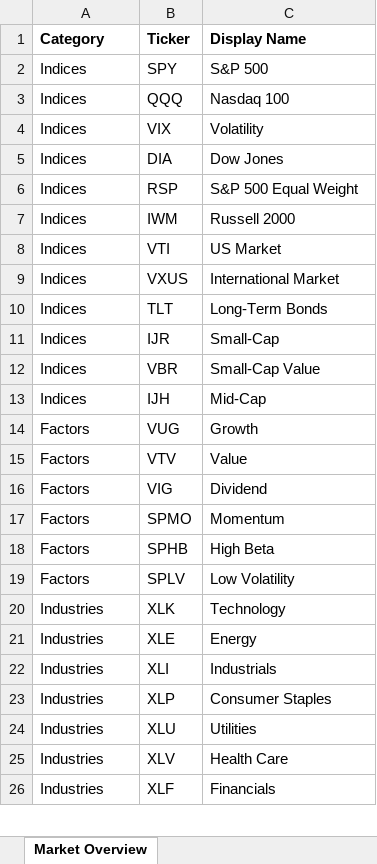
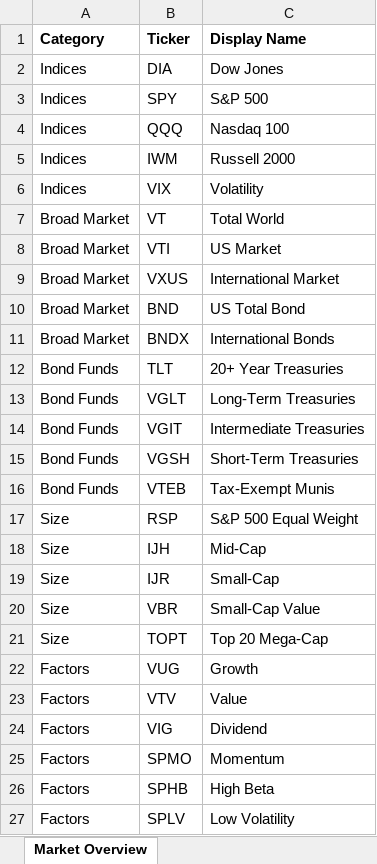
Before and after one commit to Azqato/stocks, an Excel workbook: data/market_overview_categories.xlsx, sheet Market Overview, drawn as a sheet; only a part is shown; the shorter side is filled out with more unchanged rows; values as stored, in another font and other column widths than the file's, no borders; removed rows and columns are numbered as before the commit, all else as after; the diff covers the shown part only; the diff names each change by its address in the sheet, - before the commit and + after, or states it on an @@ line.

```diff
--- a/data/market_overview_categories.xlsx (sheet Market Overview)
+++ b/data/market_overview_categories.xlsx (sheet Market Overview)
@@ row 5 moved to row 2: Indices @@
@@ row 7 moved to row 5: Indices @@
-row 6: Indices | RSP | S&P 500 Equal Weight
+row 7: Broad Market | VT | Total World
-A8:A9 (Category): Indices
+A8:A9 (Category): Broad Market
+row 10: Broad Market | BND | US Total Bond
+row 11: Broad Market | BNDX | International Bonds
-A12 (Category): Indices
+A12 (Category): Bond Funds
-C12 (Display Name): Long-Term Bonds
+C12 (Display Name): 20+ Year Treasuries
+row 13: Bond Funds | VGLT | Long-Term Treasuries
+row 14: Bond Funds | VGIT | Intermediate Treasuries
+row 15: Bond Funds | VGSH | Short-Term Treasuries
+row 16: Bond Funds | VTEB | Tax-Exempt Munis
+row 17: Size | RSP | S&P 500 Equal Weight
+row 18: Size | IJH | Mid-Cap
-A19:A20 (Category): Indices
+A19:A20 (Category): Size
-row 13: Indices | IJH | Mid-Cap
+row 21: Size | TOPT | Top 20 Mega-Cap
```
Also changed, not shown: 3 added rows elsewhere in this sheet, 6 other files.
